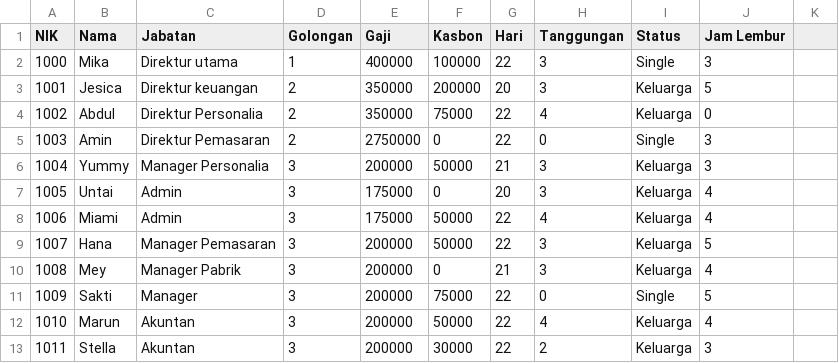
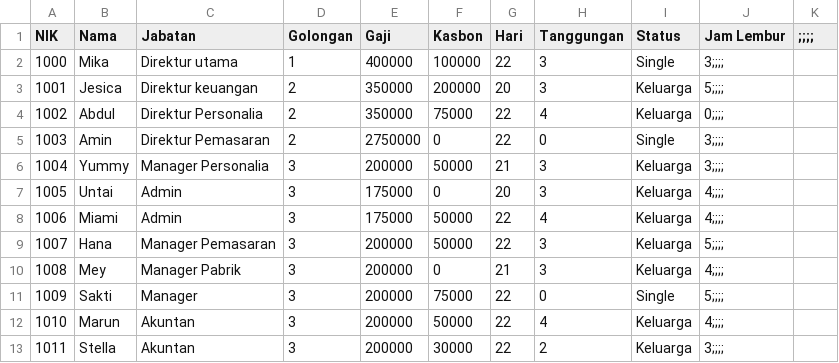
Before and after one commit to Aguskurnia123/Kelompok-04_Program-Gaji-Karyawan, a CSV file: Book1.csv, drawn as a sheet.

Commit message:
File Tambahan

```diff
--- a/Book1.csv
+++ b/Book1.csv
@@ -1,13 +1,13 @@
-NIK,Nama,Jabatan,Golongan,Gaji,Kasbon,Hari,Tanggungan,Status,Jam Lembur,
-1000,Mika,Direktur utama,1,400000,100000,22,3,Single,3
-1001,Jesica,Direktur keuangan,2,350000,200000,20,3,Keluarga,5
-1002,Abdul,Direktur Personalia,2,350000,75000,22,4,Keluarga,0
-1003,Amin,Direktur Pemasaran,2,2750000,0,22,0,Single,3
-1004,Yummy,Manager Personalia,3,200000,50000,21,3,Keluarga,3
-1005,Untai,Admin,3,175000,0,20,3,Keluarga,4
-1006,Miami,Admin,3,175000,50000,22,4,Keluarga,4
-1007,Hana,Manager Pemasaran,3,200000,50000,22,3,Keluarga,5
-1008,Mey,Manager Pabrik,3,200000,0,21,3,Keluarga,4
-1009,Sakti,Manager,3,200000,75000,22,0,Single,5
-1010,Marun,Akuntan,3,200000,50000,22,4,Keluarga,4
-1011,Stella,Akuntan,3,200000,30000,22,2,Keluarga,3
+NIK,Nama,Jabatan,Golongan,Gaji,Kasbon,Hari,Tanggungan,Status,Jam Lembur,;;;;
+1000,Mika,Direktur utama,1,400000,100000,22,3,Single,3;;;;
+1001,Jesica,Direktur keuangan,2,350000,200000,20,3,Keluarga,5;;;;
+1002,Abdul,Direktur Personalia,2,350000,75000,22,4,Keluarga,0;;;;
+1003,Amin,Direktur Pemasaran,2,2750000,0,22,0,Single,3;;;;
+1004,Yummy,Manager Personalia,3,200000,50000,21,3,Keluarga,3;;;;
+1005,Untai,Admin,3,175000,0,20,3,Keluarga,4;;;;
+1006,Miami,Admin,3,175000,50000,22,4,Keluarga,4;;;;
+1007,Hana,Manager Pemasaran,3,200000,50000,22,3,Keluarga,5;;;;
+1008,Mey,Manager Pabrik,3,200000,0,21,3,Keluarga,4;;;;
+1009,Sakti,Manager,3,200000,75000,22,0,Single,5;;;;
+1010,Marun,Akuntan,3,200000,50000,22,4,Keluarga,4;;;;
+1011,Stella,Akuntan,3,200000,30000,22,2,Keluarga,3;;;;
```
